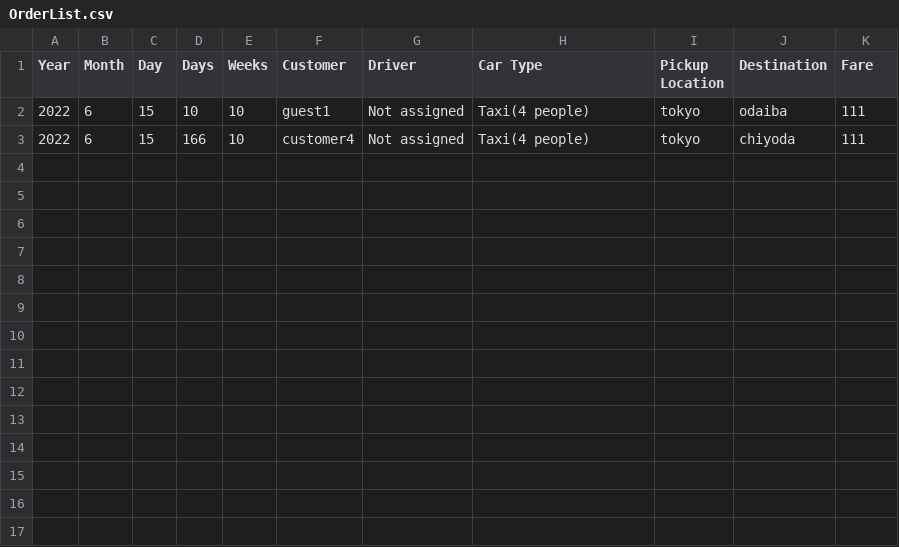
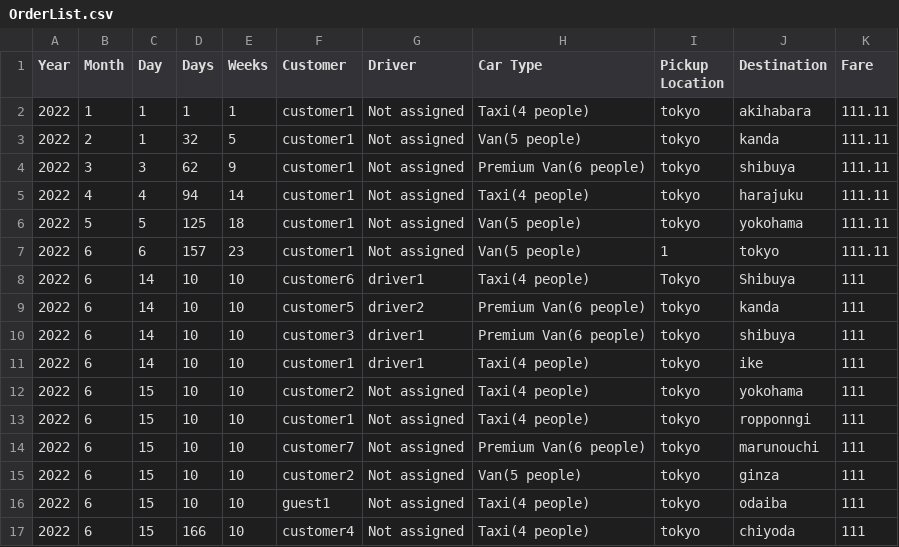
Before and after one commit to Ryuu717/Taxi_Trip_Project, a CSV file: OrderList.csv, drawn as a sheet; the diff names each change by its address in the sheet, - before the commit and + after, or states it on an @@ line.

Commit message:
Update OrderList.csv

```diff
--- a/OrderList.csv
+++ b/OrderList.csv
+row 2: 2022 | 1 | 1 | 1 | 1 | customer1 | Not assigned | Taxi(4 people) | tokyo | akihabara | 111.11
+row 3: 2022 | 2 | 1 | 32 | 5 | customer1 | Not assigned | Van(5 people) | tokyo | kanda | 111.11
+row 4: 2022 | 3 | 3 | 62 | 9 | customer1 | Not assigned | Premium Van(6 people) | tokyo | shibuya | 111.11
+row 5: 2022 | 4 | 4 | 94 | 14 | customer1 | Not assigned | Taxi(4 people) | tokyo | harajuku | 111.11
+row 6: 2022 | 5 | 5 | 125 | 18 | customer1 | Not assigned | Van(5 people) | tokyo | yokohama | 111.11
+row 7: 2022 | 6 | 6 | 157 | 23 | customer1 | Not assigned | Van(5 people) | 1 | tokyo | 111.11
+row 8: 2022 | 6 | 14 | 10 | 10 | customer6 | driver1 | Taxi(4 people) | Tokyo | Shibuya | 111
+row 9: 2022 | 6 | 14 | 10 | 10 | customer5 | driver2 | Premium Van(6 people) | tokyo | kanda | 111
+row 10: 2022 | 6 | 14 | 10 | 10 | customer3 | driver1 | Premium Van(6 people) | tokyo | shibuya | 111
+row 11: 2022 | 6 | 14 | 10 | 10 | customer1 | driver1 | Taxi(4 people) | tokyo | ike | 111
+row 12: 2022 | 6 | 15 | 10 | 10 | customer2 | Not assigned | Taxi(4 people) | tokyo | yokohama | 111
+row 13: 2022 | 6 | 15 | 10 | 10 | customer1 | Not assigned | Taxi(4 people) | tokyo | ropponngi | 111
+row 14: 2022 | 6 | 15 | 10 | 10 | customer7 | Not assigned | Premium Van(6 people) | tokyo | marunouchi | 111
+row 15: 2022 | 6 | 15 | 10 | 10 | customer2 | Not assigned | Van(5 people) | tokyo | ginza | 111
```
